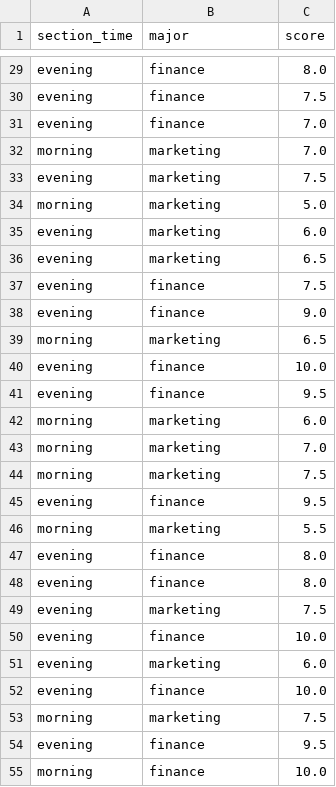
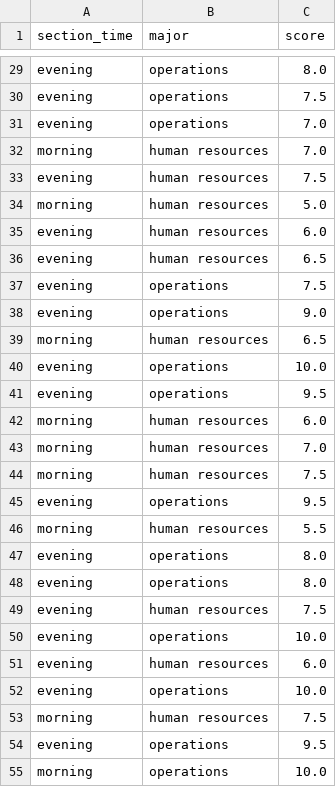
Before and after one commit to ust-buan-640/buan-640-notebooks, a CSV file: data/section_scores_simpson.csv, drawn as a sheet; only a part is shown, gaps mark what is left out; the diff covers the shown part only; the diff names each change by its address in the sheet, - before the commit and + after, or states it on an @@ line.

```diff
--- a/data/section_scores_simpson.csv
+++ b/data/section_scores_simpson.csv
-B29:B31 (major): finance
+B29:B31 (major): operations
-B32:B36 (major): marketing
+B32:B36 (major): human resources
-B37:B38 (major): finance
+B37:B38 (major): operations
-B39 (major): marketing
+B39 (major): human resources
-B40:B41 (major): finance
+B40:B41 (major): operations
-B42:B44 (major): marketing
+B42:B44 (major): human resources
-B45 (major): finance
+B45 (major): operations
-B46 (major): marketing
+B46 (major): human resources
-B47:B48 (major): finance
+B47:B48 (major): operations
-B49 (major): marketing
+B49 (major): human resources
-B50 (major): finance
+B50 (major): operations
-B51 (major): marketing
+B51 (major): human resources
-B52 (major): finance
+B52 (major): operations
-B53 (major): marketing
+B53 (major): human resources
-B54:B55 (major): finance
+B54:B55 (major): operations
```
Also changed, not shown: 73 edited cells elsewhere in this file.
